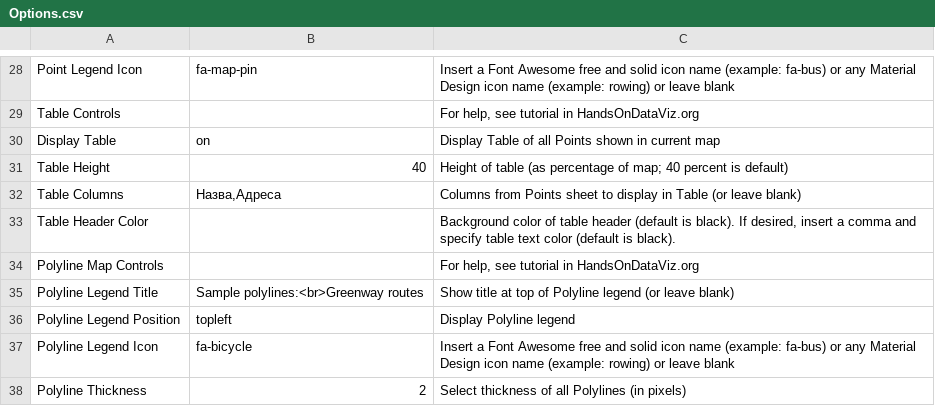
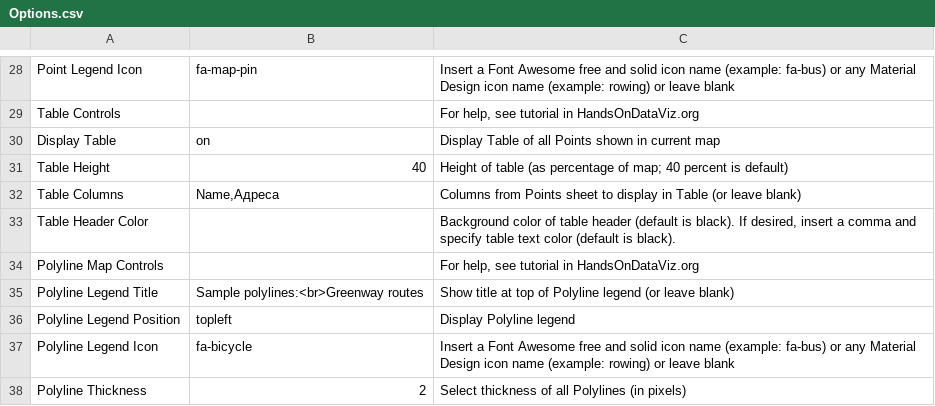
Before and after one commit to Butord/renamax-map, a CSV file: csv/Options.csv, drawn as a sheet; only a part is shown, gaps mark what is left out.

Commit message:
Update Options.csv

```diff
--- a/csv/Options.csv
+++ b/csv/Options.csv
@@ -31,3 +31,3 @@ Display Table,on,Display Table of all Points shown in current map
 Table Height,40,Height of table (as percentage of map; 40 percent is default)
-Table Columns,"Назва,Адреса",Columns from Points sheet to display in Table (or leave blank)
+Table Columns,"Name,Адреса",Columns from Points sheet to display in Table (or leave blank)
 Table Header Color,,"Background color of table header (default is black). If desired, insert a comma and specify table text color (default is black)."
```
